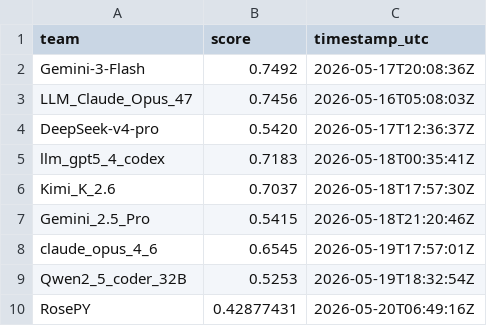
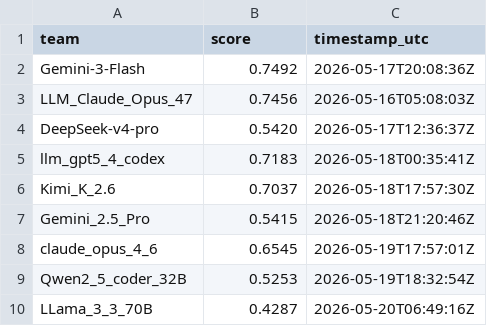
Before and after one commit to El-Ikram/OctoNode_Cup_LLM, a CSV file: docs/leaderboard.csv, drawn as a sheet; removed rows and columns are numbered as before the commit, all else as after; the diff names each change by its address in the sheet, - before the commit and + after, or states it on an @@ line.

Commit message:
Update leaderboard.csv

```diff
--- a/docs/leaderboard.csv
+++ b/docs/leaderboard.csv
-row 10: RosePY | 0.42877431 | 2026-05-20T06:49:16Z
+row 10: LLama_3_3_70B | 0.4287 | 2026-05-20T06:49:16Z
```
